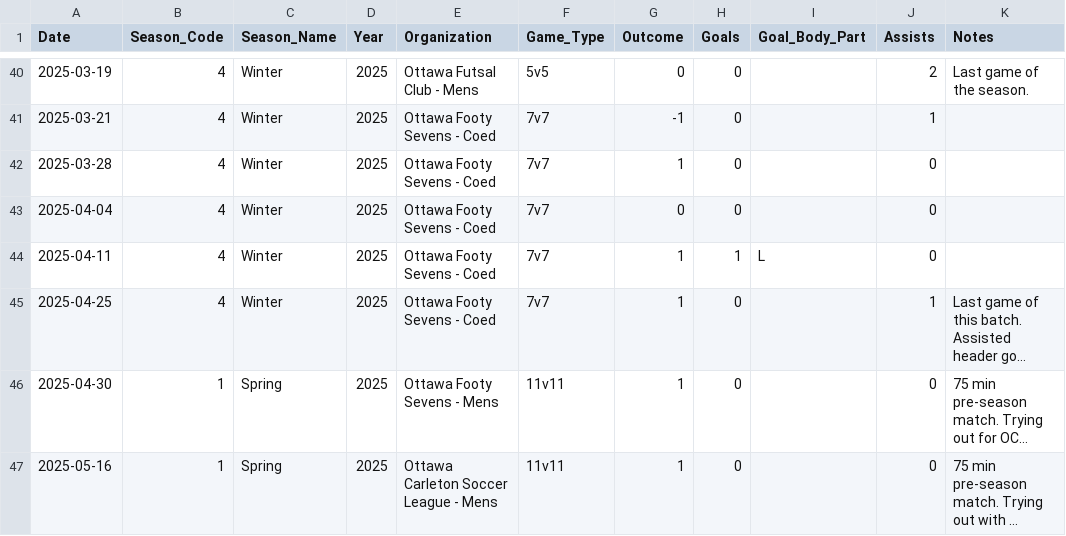
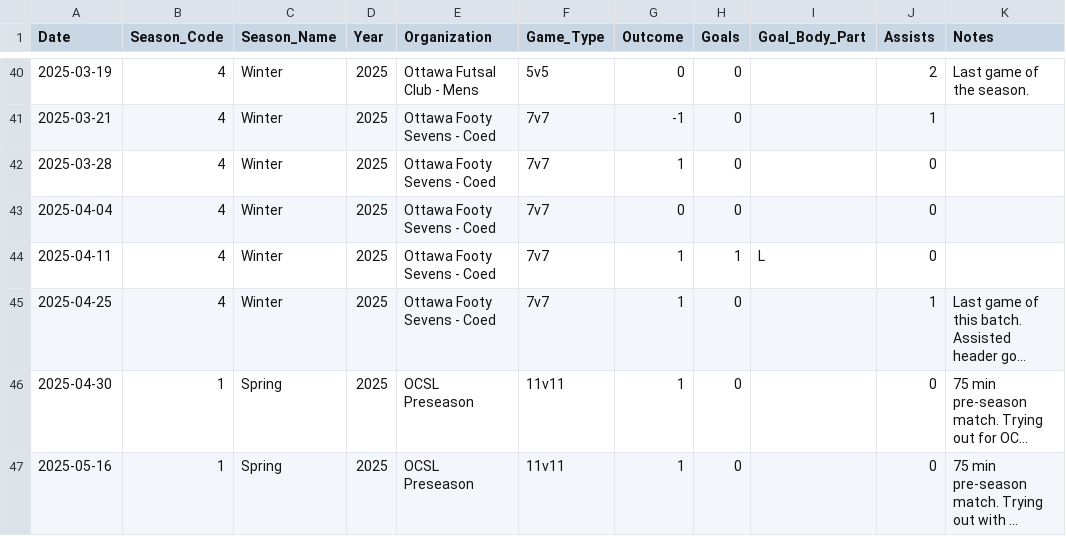
Before and after one commit to s-g-mo/mindovermatterfc, a CSV file: app/data/game_stats.csv, drawn as a sheet; only a part is shown, gaps mark what is left out; long unchanged cells end in …; the diff names each change by its address in the sheet, - before the commit and + after, or states it on an @@ line.

Commit message:
simplify preseason

```diff
--- a/app/data/game_stats.csv
+++ b/app/data/game_stats.csv
-E46 (Organization): Ottawa Footy Sevens - Mens
+E46 (Organization): OCSL Preseason
-E47 (Organization): Ottawa Carleton Soccer League - Mens
+E47 (Organization): OCSL Preseason
```
Also changed, not shown: app/data/seasonal_stats.csv.
